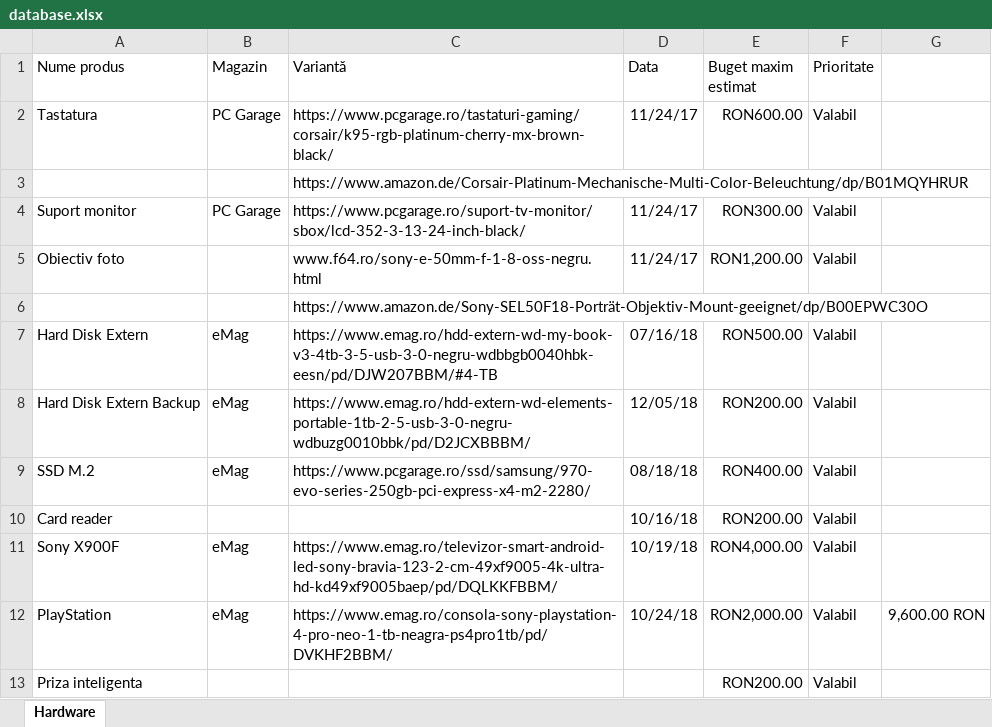
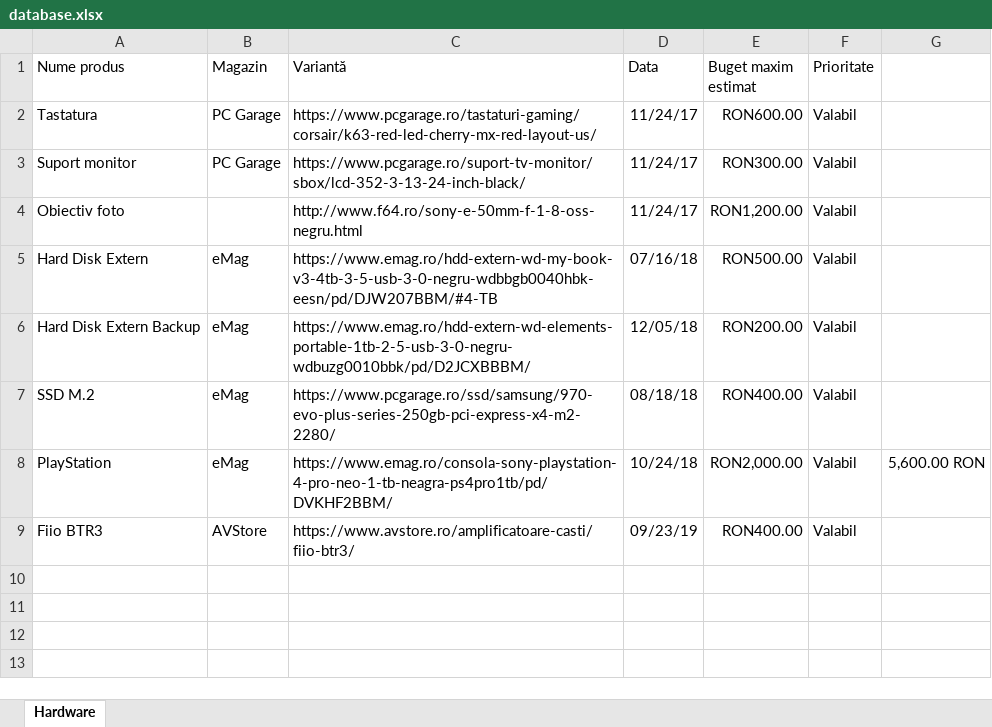
Before and after one commit to sbreban/pricetrakt, an Excel workbook: src/main/resources/database.xlsx, sheet Hardware, drawn as a sheet; values as stored, in another font and other column widths than the file's, no borders; removed rows and columns are numbered as before the commit, all else as after; the diff names each change by its address in the sheet, - before the commit and + after, or states it on an @@ line.

Commit message:
Expose shops endpoint and update sheet

```diff
--- a/src/main/resources/database.xlsx (sheet Hardware)
+++ b/src/main/resources/database.xlsx (sheet Hardware)
-C2 (Variantă): https://www.pcgarage.ro/tastaturi-gaming/corsair/k95-rgb-platinum-cherry-mx-brown-black/
+C2 (Variantă): https://www.pcgarage.ro/tastaturi-gaming/corsair/k63-red-led-cherry-mx-red-layout-us/
-row 3:  |  | https://www.amazon.de/Corsair-Platinum-Mechanische-Multi-Color-Beleuchtung/dp/B01MQYHRUR
-C4 (Variantă): www.f64.ro/sony-e-50mm-f-1-8-oss-negru.html
+C4 (Variantă): http://www.f64.ro/sony-e-50mm-f-1-8-oss-negru.html
-row 6:  |  | https://www.amazon.de/Sony-SEL50F18-Porträt-Objektiv-Mount-geeignet/dp/B00EPWC30O
-C7 (Variantă): https://www.pcgarage.ro/ssd/samsung/970-evo-series-250gb-pci-express-x4-m2-2280/
+C7 (Variantă): https://www.pcgarage.ro/ssd/samsung/970-evo-plus-series-250gb-pci-express-x4-m2-2280/
-row 10: Card reader |  |  | 10/16/18 | RON200.00 | Valabil
-row 11: Sony X900F | eMag | https://www.emag.ro/televizor-smart-android-led-sony-bravia-123-2-cm-49xf9005-4k-ultra-hd-kd49xf9005baep/pd/DQLKKFBBM/ | 10/19/18 | RON4,000.00 | Valabil
-G8: 9,600.00 RON
+G8: 5,600.00 RON
-row 13: Priza inteligenta |  |  |  | RON200.00 | Valabil
+row 9: Fiio BTR3 | AVStore | https://www.avstore.ro/amplificatoare-casti/fiio-btr3/ | 09/23/19 | RON400.00 | Valabil
```
Also changed, not shown: 6 other files.
